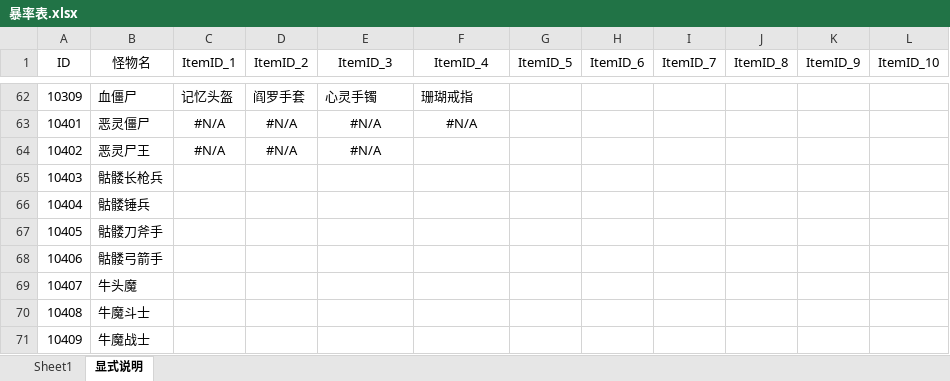
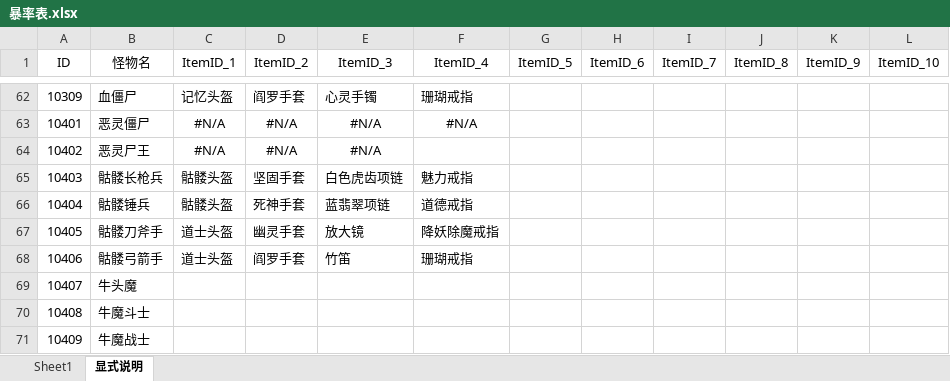
Before and after one commit to simon0xia/mirror, an Excel workbook: documents/暴率表.xlsx, sheet 显式说明, drawn as a sheet; only a part is shown, gaps mark what is left out; values as stored, in another font and other column widths than the file's, no borders; the diff names each change by its address in the sheet, - before the commit and + after, or states it on an @@ line.

```diff
--- a/documents/暴率表.xlsx (sheet 显式说明)
+++ b/documents/暴率表.xlsx (sheet 显式说明)
-C65:C66 (ItemID_1): (empty)
+C65:C66 (ItemID_1): 骷髅头盔
-D65 (ItemID_2): (empty)
+D65 (ItemID_2): 坚固手套
-E65 (ItemID_3): (empty)
+E65 (ItemID_3): 白色虎齿项链
-F65 (ItemID_4): (empty)
+F65 (ItemID_4): 魅力戒指
-D66 (ItemID_2): (empty)
+D66 (ItemID_2): 死神手套
-E66 (ItemID_3): (empty)
+E66 (ItemID_3): 蓝翡翠项链
-F66 (ItemID_4): (empty)
+F66 (ItemID_4): 道德戒指
-C67:C68 (ItemID_1): (empty)
+C67:C68 (ItemID_1): 道士头盔
-D67 (ItemID_2): (empty)
+D67 (ItemID_2): 幽灵手套
-E67 (ItemID_3): (empty)
+E67 (ItemID_3): 放大镜
-F67 (ItemID_4): (empty)
+F67 (ItemID_4): 降妖除魔戒指
-D68 (ItemID_2): (empty)
+D68 (ItemID_2): 阎罗手套
-E68 (ItemID_3): (empty)
+E68 (ItemID_3): 竹笛
-F68 (ItemID_4): (empty)
+F68 (ItemID_4): 珊瑚戒指
```
Also changed, not shown: sheet Sheet1, 1 other file.
